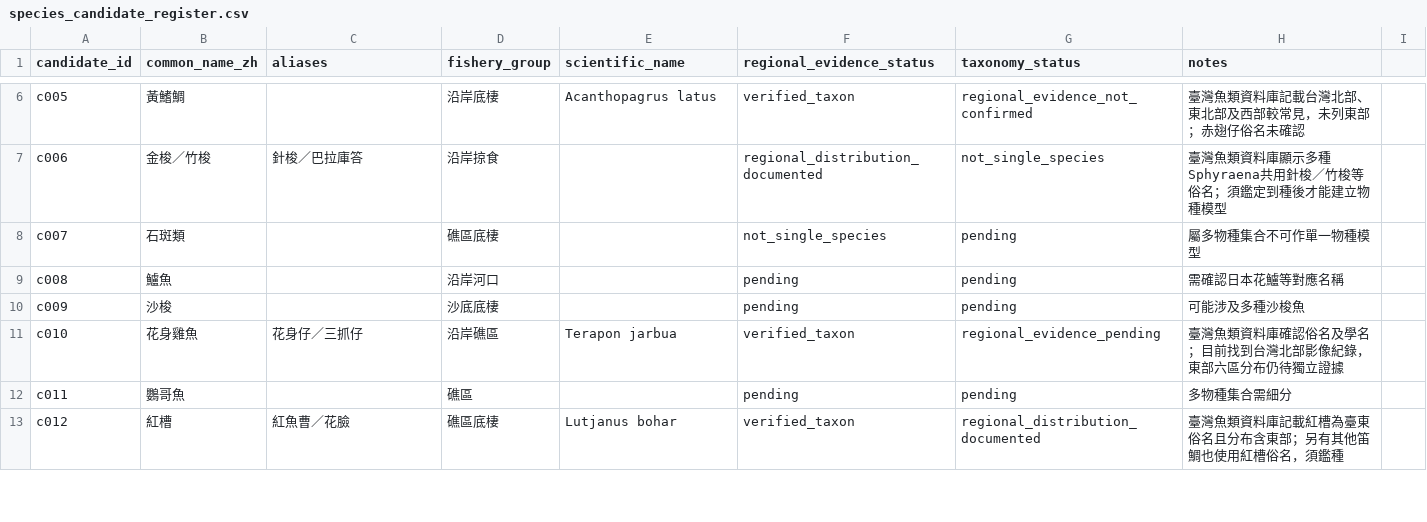
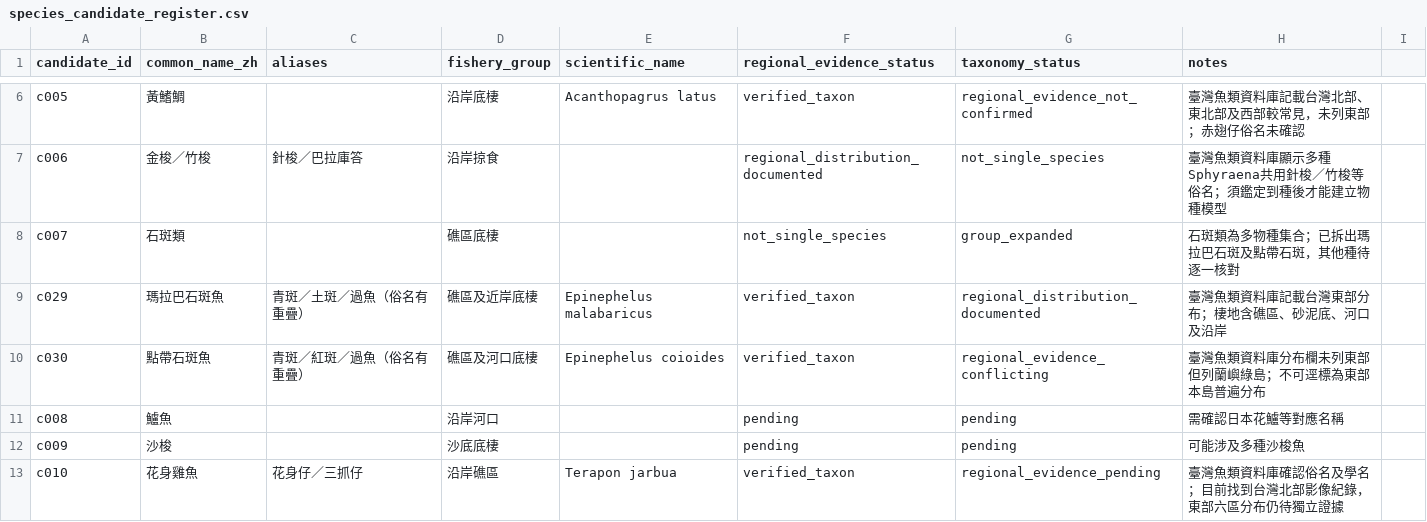
Before and after one commit to fb326549-lang/fishing-intelligence, a CSV file: P1/species/species_candidate_register.csv, drawn as a sheet; only a part is shown, gaps mark what is left out; the shorter side is filled out with more unchanged rows.

Commit message:
Expand grouper group into Malabar and orange-spotted grouper with distribution qualification

```diff
--- a/P1/species/species_candidate_register.csv
+++ b/P1/species/species_candidate_register.csv
@@ -7,3 +7,5 @@ c005,黃鰭鯛,,沿岸底棲,Acanthopagrus latus,verified_taxon,regional_evidenc
 c006,金梭／竹梭,針梭／巴拉庫答,沿岸掠食,,regional_distribution_documented,not_single_species,臺灣魚類資料庫顯示多種Sphyraena共用針梭／竹梭等俗名；須鑑定到種後才能建立物種模型
-c007,石斑類,,礁區底棲,,not_single_species,pending,屬多物種集合不可作單一物種模型
+c007,石斑類,,礁區底棲,,not_single_species,group_expanded,石斑類為多物種集合；已拆出瑪拉巴石斑及點帶石斑，其他種待逐一核對
+c029,瑪拉巴石斑魚,青斑／土斑／過魚（俗名有重疊）,礁區及近岸底棲,Epinephelus malabaricus,verified_taxon,regional_distribution_documented,臺灣魚類資料庫記載台灣東部分布；棲地含礁區、砂泥底、河口及沿岸
+c030,點帶石斑魚,青斑／紅斑／過魚（俗名有重疊）,礁區及河口底棲,Epinephelus coioides,verified_taxon,regional_evidence_conflicting,臺灣魚類資料庫分布欄未列東部但列蘭嶼綠島；不可逕標為東部本島普遍分布
 c008,鱸魚,,沿岸河口,,pending,pending,需確認日本花鱸等對應名稱
```
